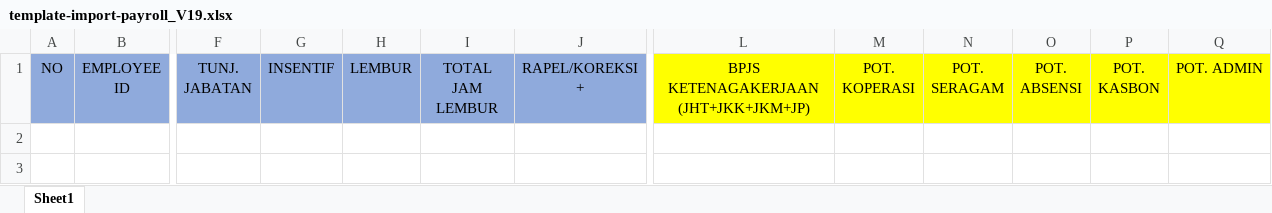
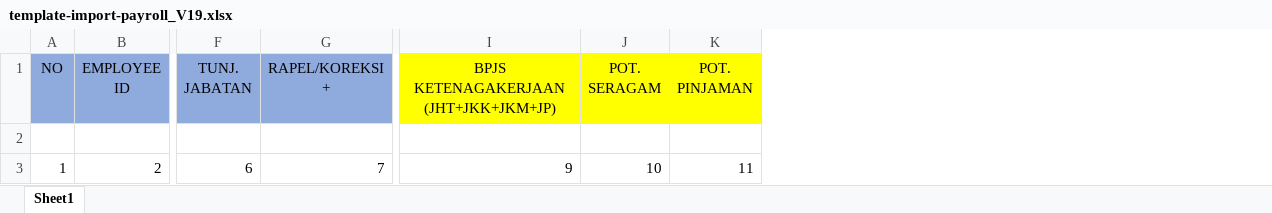
Before and after one commit to swidodo/payroll, an Excel workbook: public/file/template-excel-payroll/template-import-payroll_V19.xlsx, sheet Sheet1, drawn as a sheet; only a part is shown, gaps mark what is left out; values as stored, in another font and other column widths than the file's, no borders; removed rows and columns are numbered as before the commit, all else as after; rows hold the shown columns only; the diff names each change by its address in the sheet, - before the commit and + after, or states it on an @@ line.

```diff
--- a/public/file/template-excel-payroll/template-import-payroll_V19.xlsx (sheet Sheet1)
+++ b/public/file/template-excel-payroll/template-import-payroll_V19.xlsx (sheet Sheet1)
-column G (INSENTIF), empty
-column H (LEMBUR), empty
-column I (TOTAL JAM LEMBUR), empty
-column M (POT. KOPERASI), empty
-column O (POT. ABSENSI), empty
-column P (POT. KASBON), empty
-column Q (POT. ADMIN), empty
+column K (POT. PINJAMAN), empty
+row 2: (empty)
+row 3: 1 | 2 | 6 | 7 | 9 | 10 | 11
```
Also changed, not shown: 1 other file.
